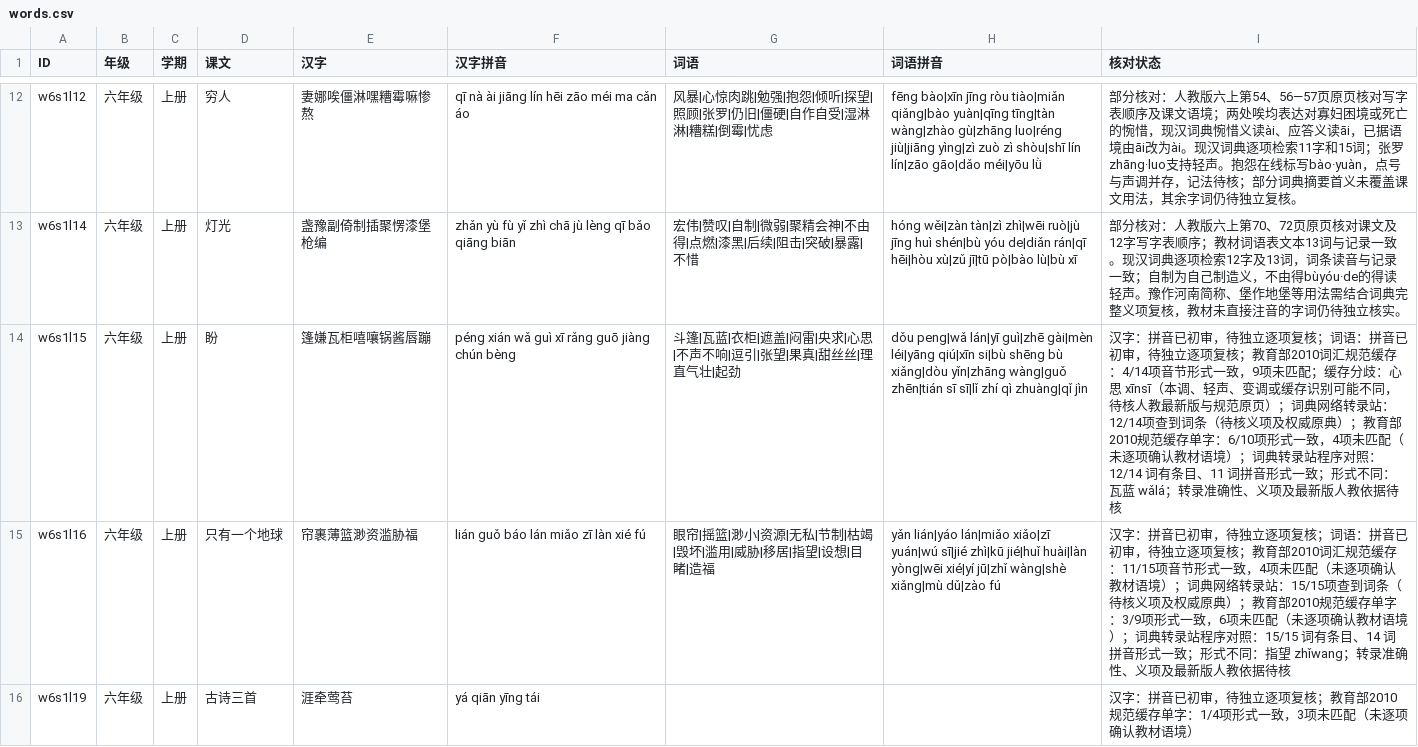
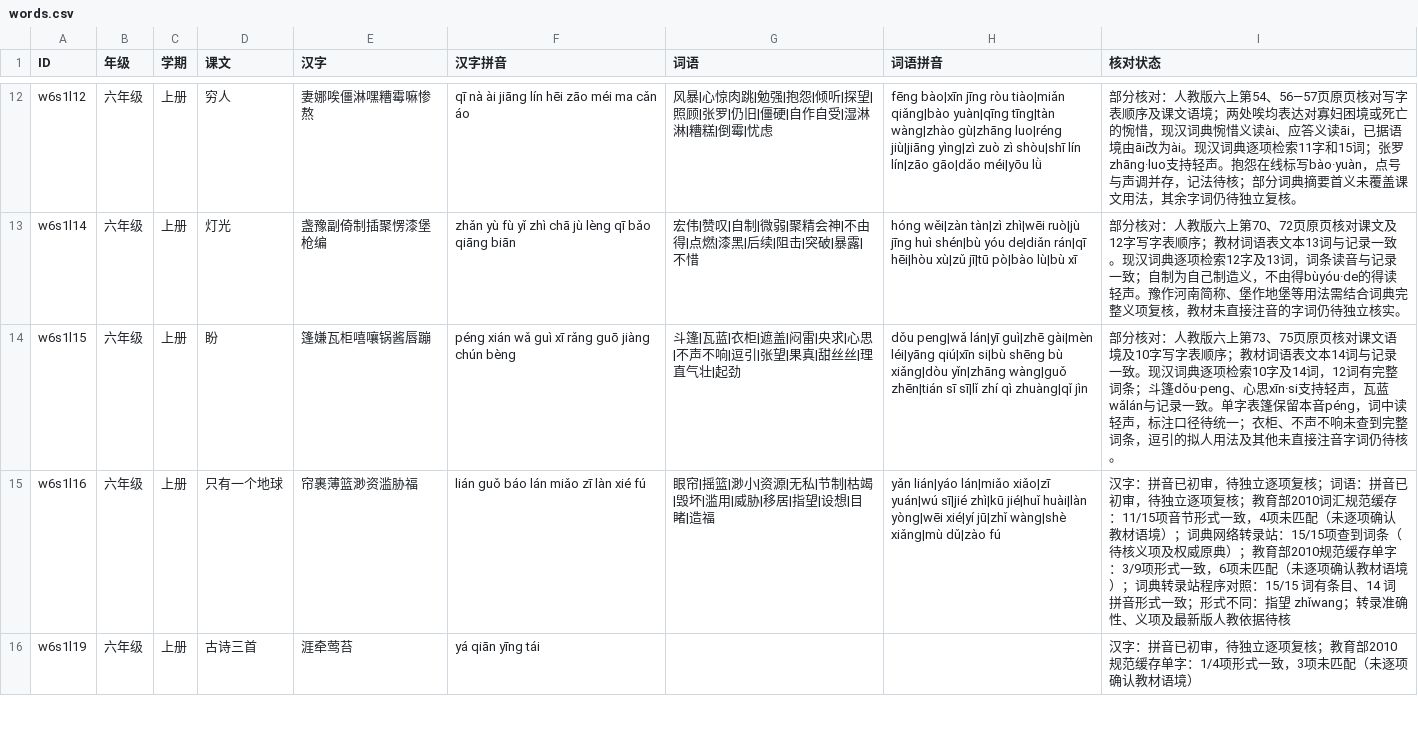
Before and after one commit to meta-learning-lab/rijiyuelei, a CSV file: dist/words.csv, drawn as a sheet; only a part is shown, gaps mark what is left out.

Commit message:
Review Waiting for Rain vocabulary

```diff
--- a/dist/words.csv
+++ b/dist/words.csv
@@ -13,3 +13,3 @@ w6s1l12,六年级,上册,穷人,妻娜唉僵淋嘿糟霉嘛惨熬,qī nà ài ji
 w6s1l14,六年级,上册,灯光,盏豫副倚制插聚愣漆堡枪编,zhǎn yù fù yǐ zhì chā jù lèng qī bǎo qiāng biān,宏伟|赞叹|自制|微弱|聚精会神|不由得|点燃|漆黑|后续|阻击|突破|暴露|不惜,hóng wěi|zàn tàn|zì zhì|wēi ruò|jù jīng huì shén|bù yóu de|diǎn rán|qī hēi|hòu xù|zǔ jī|tū pò|bào lù|bù xī,部分核对：人教版六上第70、72页原页核对课文及12字写字表顺序；教材词语表文本13词与记录一致。现汉词典逐项检索12字及13词，词条读音与记录一致；自制为自己制造义，不由得bùyóu·de的得读轻声。豫作河南简称、堡作地堡等用法需结合词典完整义项复核，教材未直接注音的字词仍待独立核实。
-w6s1l15,六年级,上册,盼,篷嫌瓦柜嘻嚷锅酱唇蹦,péng xián wǎ guì xī rǎng guō jiàng chún bèng,斗篷|瓦蓝|衣柜|遮盖|闷雷|央求|心思|不声不响|逗引|张望|果真|甜丝丝|理直气壮|起劲,dǒu peng|wǎ lán|yī guì|zhē gài|mèn léi|yāng qiú|xīn si|bù shēng bù xiǎng|dòu yǐn|zhāng wàng|guǒ zhēn|tián sī sī|lǐ zhí qì zhuàng|qǐ jìn,汉字：拼音已初审，待独立逐项复核；词语：拼音已初审，待独立逐项复核；教育部2010词汇规范缓存：4/14项音节形式一致，9项未匹配；缓存分歧：心思 xīnsī（本调、轻声、变调或缓存识别可能不同，待核人教最新版与规范原页）；词典网络转录站：12/14项查到词条（待核义项及权威原典）；教育部2010规范缓存单字：6/10项形式一致，4项未匹配（未逐项确认教材语境）；词典转录站程序对照：12/14 词有条目、11 词拼音形式一致；形式不同：瓦蓝 wǎlá；转录准确性、义项及最新版人教依据待核
+w6s1l15,六年级,上册,盼,篷嫌瓦柜嘻嚷锅酱唇蹦,péng xián wǎ guì xī rǎng guō jiàng chún bèng,斗篷|瓦蓝|衣柜|遮盖|闷雷|央求|心思|不声不响|逗引|张望|果真|甜丝丝|理直气壮|起劲,dǒu peng|wǎ lán|yī guì|zhē gài|mèn léi|yāng qiú|xīn si|bù shēng bù xiǎng|dòu yǐn|zhāng wàng|guǒ zhēn|tián sī sī|lǐ zhí qì zhuàng|qǐ jìn,部分核对：人教版六上第73、75页原页核对课文语境及10字写字表顺序；教材词语表文本14词与记录一致。现汉词典逐项检索10字及14词，12词有完整词条；斗篷dǒu·peng、心思xīn·si支持轻声，瓦蓝wǎlán与记录一致。单字表篷保留本音péng，词中读轻声，标注口径待统一；衣柜、不声不响未查到完整词条，逗引的拟人用法及其他未直接注音字词仍待核。
 w6s1l16,六年级,上册,只有一个地球,帘裹薄篮渺资滥胁福,lián guǒ báo lán miǎo zī làn xié fú,眼帘|摇篮|渺小|资源|无私|节制|枯竭|毁坏|滥用|威胁|移居|指望|设想|目睹|造福,yǎn lián|yáo lán|miǎo xiǎo|zī yuán|wú sī|jié zhì|kū jié|huǐ huài|làn yòng|wēi xié|yí jū|zhǐ wàng|shè xiǎng|mù dǔ|zào fú,汉字：拼音已初审，待独立逐项复核；词语：拼音已初审，待独立逐项复核；教育部2010词汇规范缓存：11/15项音节形式一致，4项未匹配（未逐项确认教材语境）；词典网络转录站：15/15项查到词条（待核义项及权威原典）；教育部2010规范缓存单字：3/9项形式一致，6项未匹配（未逐项确认教材语境）；词典转录站程序对照：15/15 词有条目、14 词拼音形式一致；形式不同：指望 zhǐwang；转录准确性、义项及最新版人教依据待核
```
